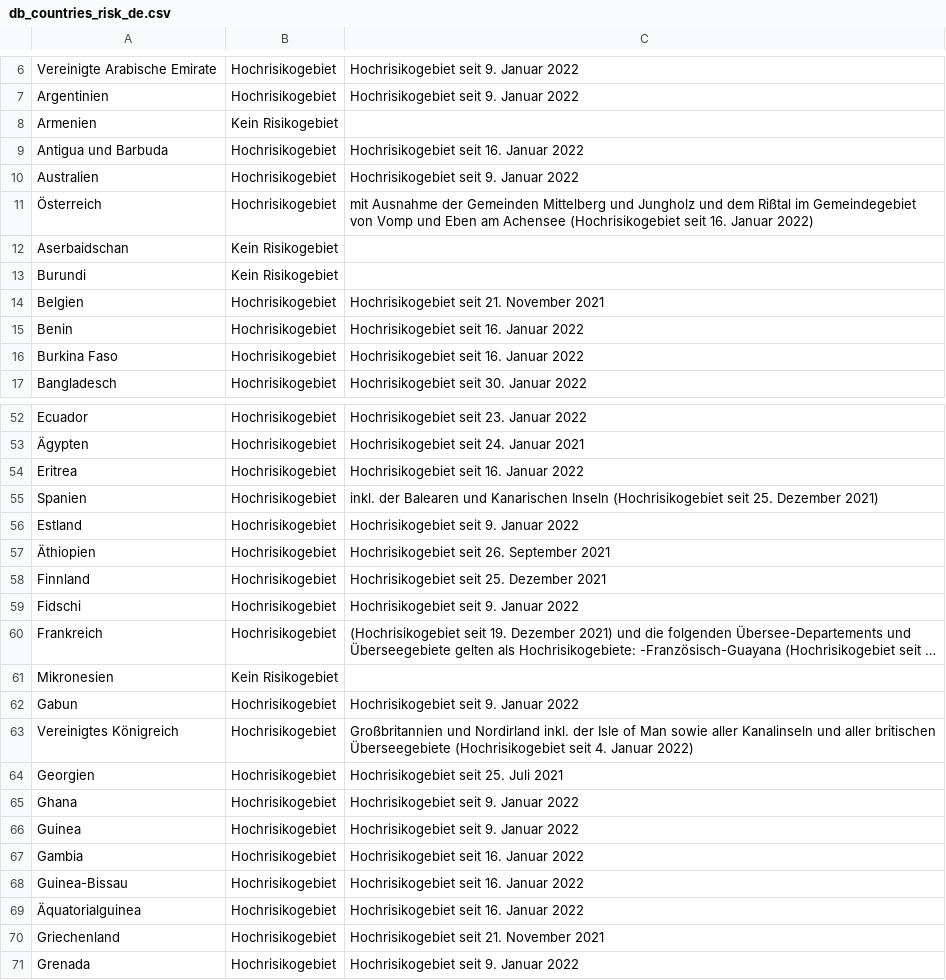
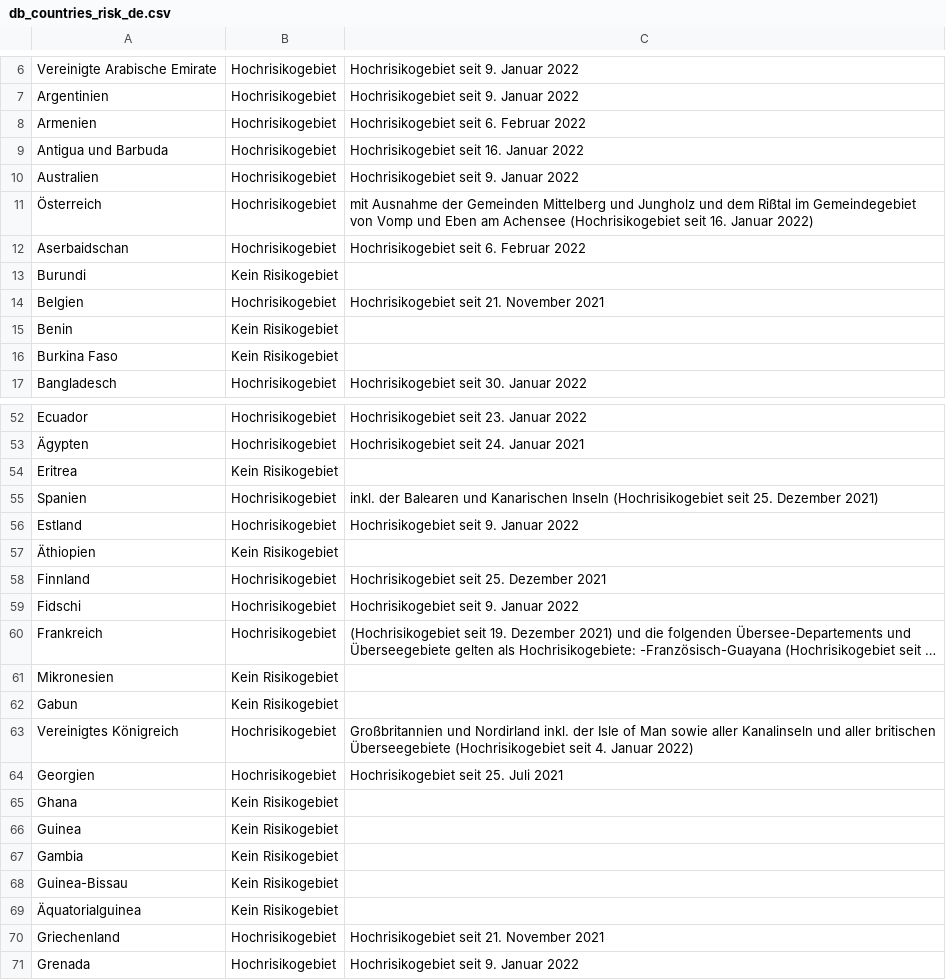
Before and after one commit to dieghernan/RKI-Corona-Atlas, a CSV file: assets/dist/db_countries_risk_de.csv, drawn as a sheet; only a part is shown, gaps mark what is left out; long unchanged cells end in …; the diff covers the shown part only; the diff names each change by its address in the sheet, - before the commit and + after, or states it on an @@ line.

```diff
--- a/assets/dist/db_countries_risk_de.csv
+++ b/assets/dist/db_countries_risk_de.csv
-B8: Kein Risikogebiet
+B8: Hochrisikogebiet
-C8: (empty)
+C8: Hochrisikogebiet seit 6. Februar 2022
-B12: Kein Risikogebiet
+B12: Hochrisikogebiet
-C12: (empty)
+C12: Hochrisikogebiet seit 6. Februar 2022
-B15:B16: Hochrisikogebiet
+B15:B16: Kein Risikogebiet
-C15:C16: Hochrisikogebiet seit 16. Januar 2022
+C15:C16: (empty)
-B54: Hochrisikogebiet
+B54: Kein Risikogebiet
-C54: Hochrisikogebiet seit 16. Januar 2022
+C54: (empty)
-B57: Hochrisikogebiet
+B57: Kein Risikogebiet
-C57: Hochrisikogebiet seit 26. September 2021
+C57: (empty)
-B62: Hochrisikogebiet
+B62: Kein Risikogebiet
-C62: Hochrisikogebiet seit 9. Januar 2022
+C62: (empty)
-B65:B69: Hochrisikogebiet
+B65:B69: Kein Risikogebiet
-C65:C66: Hochrisikogebiet seit 9. Januar 2022
+C65:C66: (empty)
-C67:C69: Hochrisikogebiet seit 16. Januar 2022
+C67:C69: (empty)
```
Also changed, not shown: 1 added row and 44 edited cells elsewhere in this file, assets/data/db_scraped.csv, assets/dist/db_countries_risk_en.csv, 19 other files.
